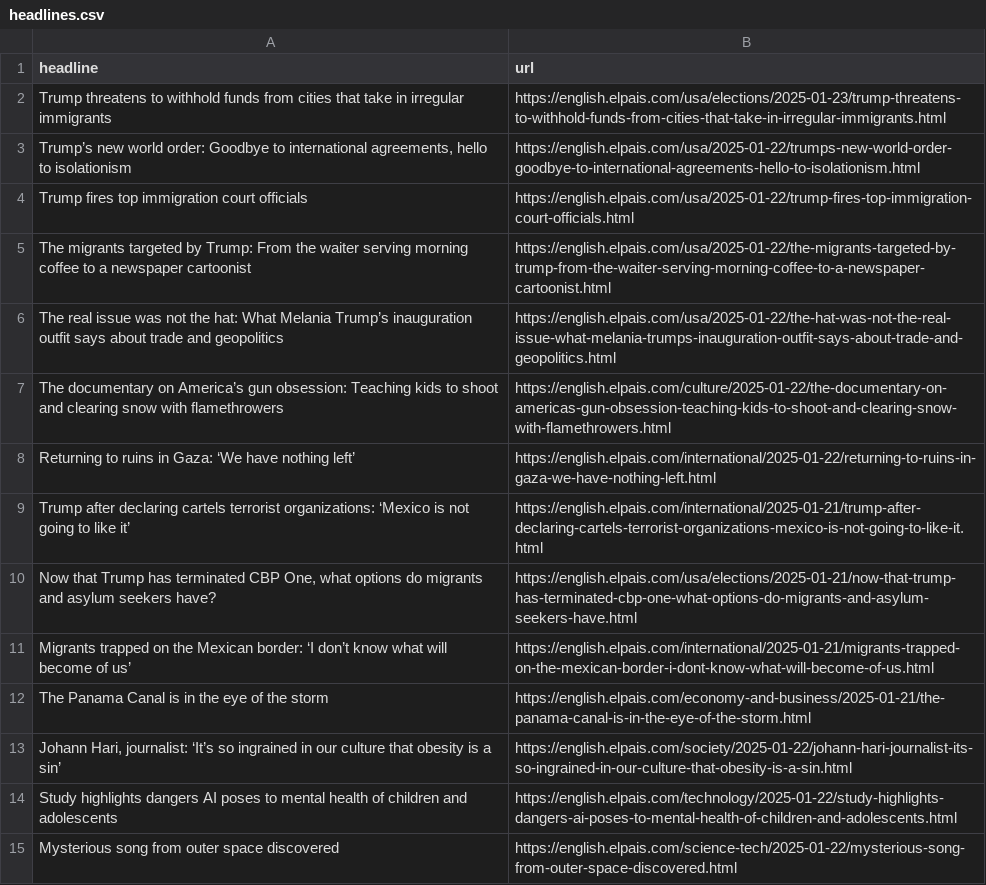
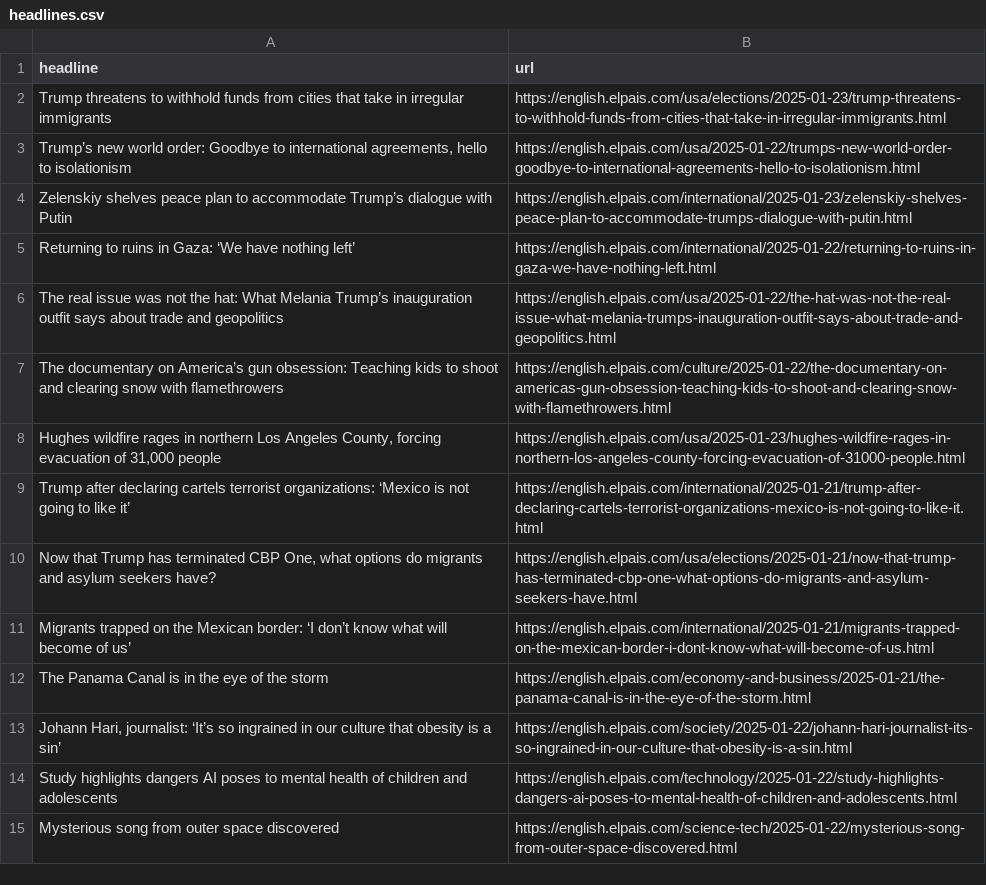
Before and after one commit to dimitriselaf/el-pais-autoscraper, a CSV file: headlines.csv, drawn as a sheet; only a part is shown.

```diff
--- a/headlines.csv
+++ b/headlines.csv
@@ -3,7 +3,7 @@ Trump threatens to withhold funds from cities that take in irregular immigrants,
 "Trump’s new world order: Goodbye to international agreements, hello to isolationism",https://english.elpais.com/usa/2025-01-22/trumps-new-world-order-goodbye-to-international-agreements-hello-to-isolationism.html
-Trump fires top immigration court officials,https://english.elpais.com/usa/2025-01-22/trump-fires-top-immigration-court-officials.html
-The migrants targeted by Trump: From the waiter serving morning coffee to a newspaper cartoonist,https://english.elpais.com/usa/2025-01-22/the-migrants-targeted-by-trump-from-the-waiter-serving-morning-coffee-to-a-newspaper-cartoonist.html
+Zelenskiy shelves peace plan to accommodate Trump’s dialogue with Putin,https://english.elpais.com/international/2025-01-23/zelenskiy-shelves-peace-plan-to-accommodate-trumps-dialogue-with-putin.html
+Returning to ruins in Gaza: ‘We have nothing left’,https://english.elpais.com/international/2025-01-22/returning-to-ruins-in-gaza-we-have-nothing-left.html
 The real issue was not the hat: What Melania Trump’s inauguration outfit says about trade and geopolitics,https://english.elpais.com/usa/2025-01-22/the-hat-was-not-the-real-issue-what-melania-trumps-inauguration-outfit-says-about-trade-and-geopolitics.html
 The documentary on America’s gun obsession: Teaching kids to shoot and clearing snow with flamethrowers ,https://english.elpais.com/culture/2025-01-22/the-documentary-on-americas-gun-obsession-teaching-kids-to-shoot-and-clearing-snow-with-flamethrowers.html
-Returning to ruins in Gaza: ‘We have nothing left’,https://english.elpais.com/international/2025-01-22/returning-to-ruins-in-gaza-we-have-nothing-left.html
+"Hughes wildfire rages in northern Los Angeles County, forcing evacuation of 31,000 people",https://english.elpais.com/usa/2025-01-23/hughes-wildfire-rages-in-northern-los-angeles-county-forcing-evacuation-of-31000-people.html
 Trump after declaring cartels terrorist organizations: ‘Mexico is not going to like it’,https://english.elpais.com/international/2025-01-21/trump-after-declaring-cartels-terrorist-organizations-mexico-is-not-going-to-like-it.html
```
